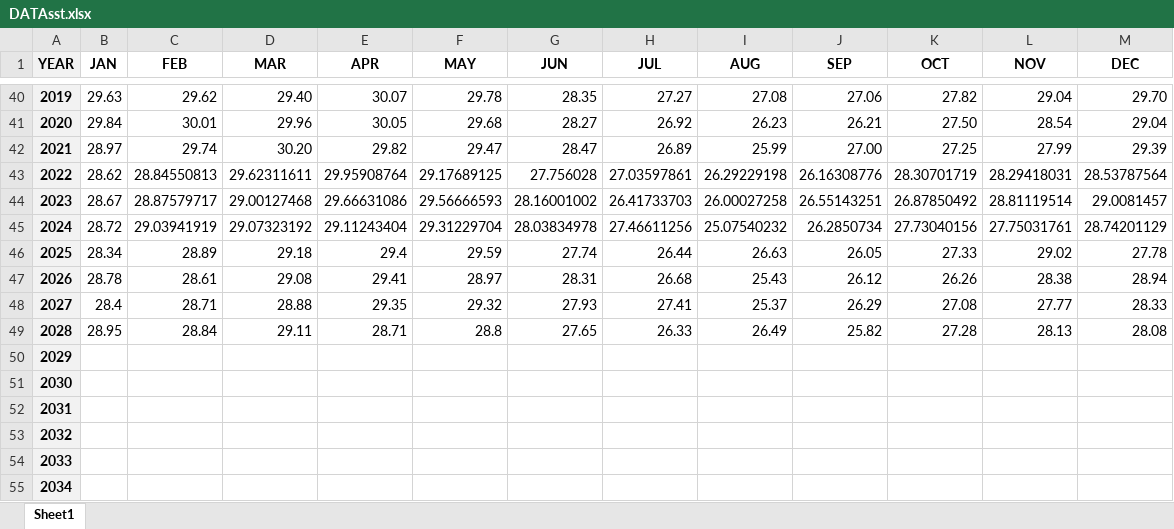
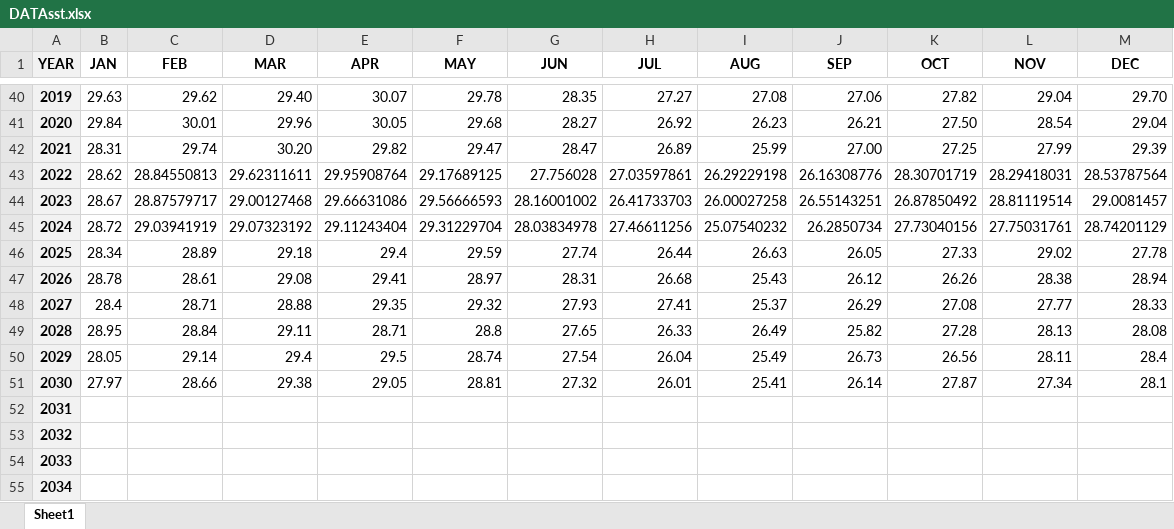
Before and after one commit to GeeNahz/DEWS, an Excel workbook: DEWSapp/dewsdocs/DATAsst.xlsx, sheet Sheet1, drawn as a sheet; only a part is shown, gaps mark what is left out; values as stored, in another font and other column widths than the file's, no borders; the diff names each change by its address in the sheet, - before the commit and + after, or states it on an @@ line.

```diff
--- a/DEWSapp/dewsdocs/DATAsst.xlsx (sheet Sheet1)
+++ b/DEWSapp/dewsdocs/DATAsst.xlsx (sheet Sheet1)
-B42 (JAN): 28.97
+B42 (JAN): 28.31
-B50 (JAN): (empty)
+B50 (JAN): 28.05
-C50 (FEB): (empty)
+C50 (FEB): 29.14
-D50 (MAR): (empty)
+D50 (MAR): 29.4
-E50 (APR): (empty)
+E50 (APR): 29.5
-F50 (MAY): (empty)
+F50 (MAY): 28.74
-G50 (JUN): (empty)
+G50 (JUN): 27.54
-H50 (JUL): (empty)
+H50 (JUL): 26.04
-I50 (AUG): (empty)
+I50 (AUG): 25.49
-J50 (SEP): (empty)
+J50 (SEP): 26.73
-K50 (OCT): (empty)
+K50 (OCT): 26.56
-L50 (NOV): (empty)
+L50 (NOV): 28.11
-M50 (DEC): (empty)
+M50 (DEC): 28.4
-B51 (JAN): (empty)
+B51 (JAN): 27.97
-C51 (FEB): (empty)
+C51 (FEB): 28.66
-D51 (MAR): (empty)
+D51 (MAR): 29.38
-E51 (APR): (empty)
+E51 (APR): 29.05
-F51 (MAY): (empty)
+F51 (MAY): 28.81
-G51 (JUN): (empty)
+G51 (JUN): 27.32
-H51 (JUL): (empty)
+H51 (JUL): 26.01
-I51 (AUG): (empty)
+I51 (AUG): 25.41
-J51 (SEP): (empty)
+J51 (SEP): 26.14
-K51 (OCT): (empty)
+K51 (OCT): 27.87
-L51 (NOV): (empty)
+L51 (NOV): 27.34
-M51 (DEC): (empty)
+M51 (DEC): 28.1
```
Also changed, not shown: DEWSapp/dewsdocs/DATAitcz10.xlsx, 4 other files.
